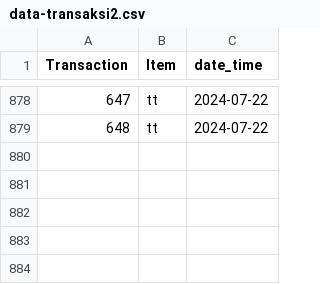
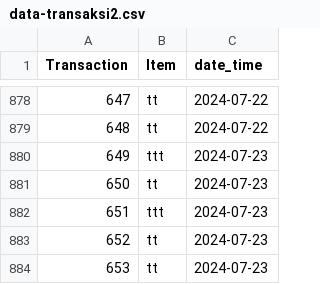
Before and after one commit to SyahronMaulana/apriori, a CSV file: data-transaksi2.csv, drawn as a sheet; only a part is shown, gaps mark what is left out.

Commit message:
data-transaksi

```diff
--- a/data-transaksi2.csv
+++ b/data-transaksi2.csv
@@ -879 +879,6 @@ Transaction,Item,date_time
 648,tt,2024-07-22
+649,ttt,2024-07-23
+650,tt,2024-07-23
+651,ttt,2024-07-23
+652,tt,2024-07-23
+653,tt,2024-07-23
```
Also changed, not shown: 9 other files.
